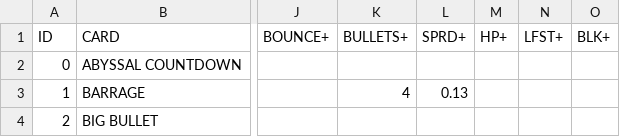
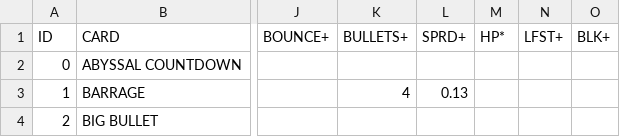
Before and after one commit to bgkillas/round, a CSV file: stat.csv, drawn as a sheet; only a part is shown, gaps mark what is left out; the diff names each change by its address in the sheet, - before the commit and + after, or states it on an @@ line.

Commit message:
Update stat.csv

```diff
--- a/stat.csv
+++ b/stat.csv
-M1: HP+
+M1: HP*
```
